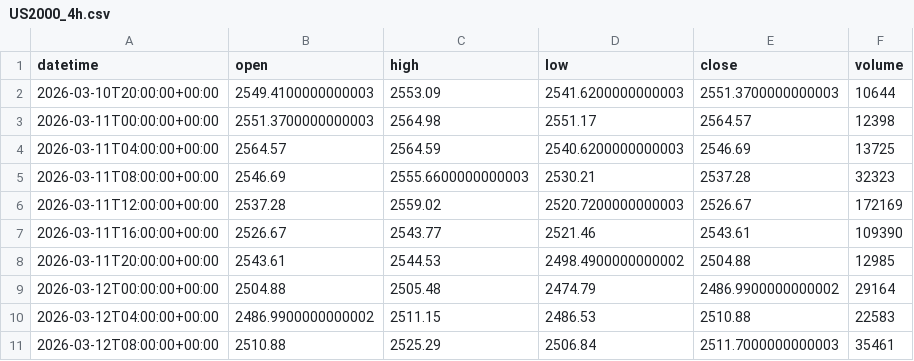
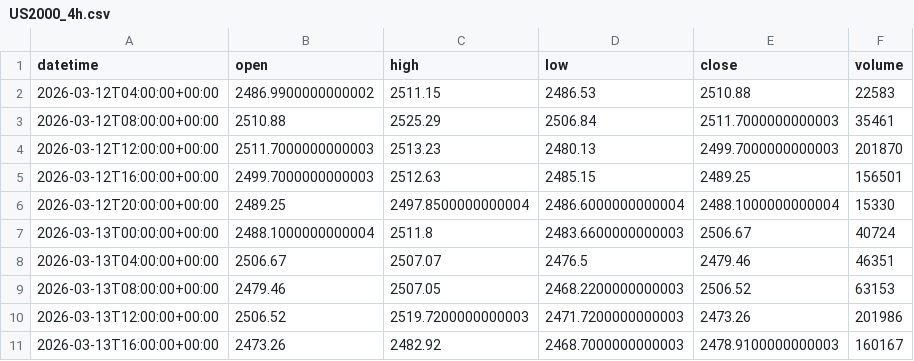
Before and after one commit to getdata-finance/us2000-4h-ohlcv-index-historical-data, a CSV file: US2000_4h.csv, drawn as a sheet; only a part is shown; the shorter side is filled out with more unchanged rows; the diff covers the shown part only.

```diff
--- a/US2000_4h.csv
+++ b/US2000_4h.csv
@@ -1,10 +1,2 @@
 datetime,open,high,low,close,volume
-2026-03-10T20:00:00+00:00,2549.4100000000003,2553.09,2541.6200000000003,2551.3700000000003,10644
-2026-03-11T00:00:00+00:00,2551.3700000000003,2564.98,2551.17,2564.57,12398
-2026-03-11T04:00:00+00:00,2564.57,2564.59,2540.6200000000003,2546.69,13725
-2026-03-11T08:00:00+00:00,2546.69,2555.6600000000003,2530.21,2537.28,32323
-2026-03-11T12:00:00+00:00,2537.28,2559.02,2520.7200000000003,2526.67,172169
-2026-03-11T16:00:00+00:00,2526.67,2543.77,2521.46,2543.61,109390
-2026-03-11T20:00:00+00:00,2543.61,2544.53,2498.4900000000002,2504.88,12985
-2026-03-12T00:00:00+00:00,2504.88,2505.48,2474.79,2486.9900000000002,29164
 2026-03-12T04:00:00+00:00,2486.9900000000002,2511.15,2486.53,2510.88,22583
```
Also changed, not shown: 17 added rows and 30 edited cells elsewhere in this file, 1 other file.
